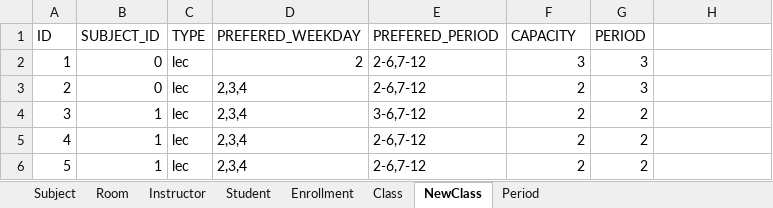
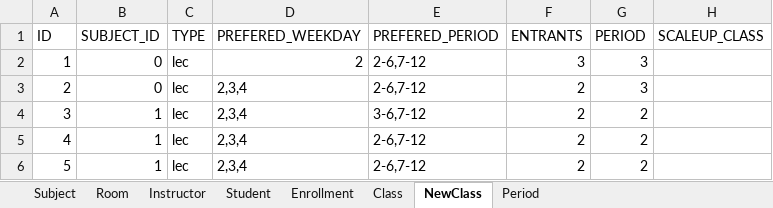
Before and after one commit to lehongduc200115/unitime-do-an, an Excel workbook: Timetable-template.xlsx, sheet NewClass, drawn as a sheet; values as stored, in another font and other column widths than the file's, no borders; the diff names each change by its address in the sheet, - before the commit and + after, or states it on an @@ line.

```diff
--- a/Timetable-template.xlsx (sheet NewClass)
+++ b/Timetable-template.xlsx (sheet NewClass)
-F1: CAPACITY
+F1: ENTRANTS
-H1: (empty)
+H1: SCALEUP_CLASS
```
Also changed, not shown: 2 other files.
